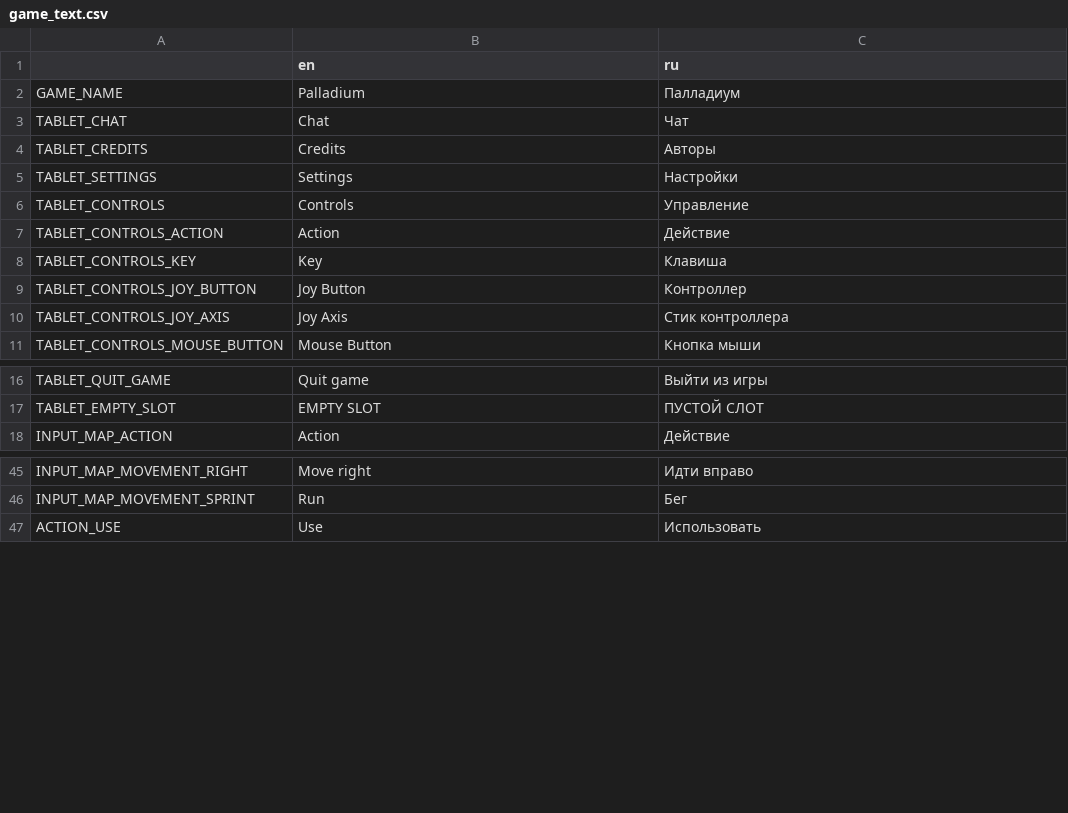
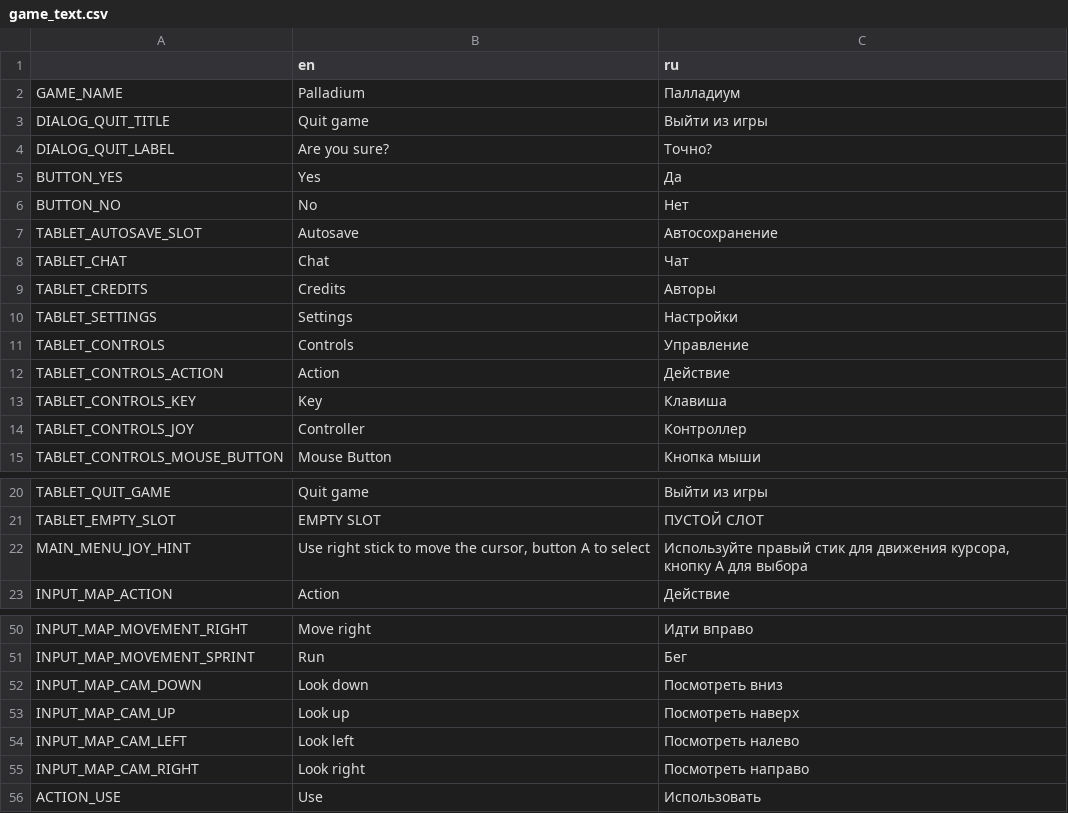
Before and after one commit to Antokolos/palladium3d-demo, a CSV file: game_text.csv, drawn as a sheet; only a part is shown, gaps mark what is left out.

Commit message:
Human-readable button codes

```diff
--- a/game_text.csv
+++ b/game_text.csv
@@ -2,2 +2,7 @@
 "GAME_NAME","Palladium","Палладиум"
+"DIALOG_QUIT_TITLE","Quit game","Выйти из игры"
+"DIALOG_QUIT_LABEL","Are you sure?","Точно?"
+"BUTTON_YES","Yes","Да"
+"BUTTON_NO","No","Нет"
+"TABLET_AUTOSAVE_SLOT","Autosave","Автосохранение"
 "TABLET_CHAT","Chat","Чат"
@@ -8,4 +13,3 @@
 "TABLET_CONTROLS_KEY","Key","Клавиша"
-"TABLET_CONTROLS_JOY_BUTTON","Joy Button","Контроллер"
-"TABLET_CONTROLS_JOY_AXIS","Joy Axis","Стик контроллера"
+"TABLET_CONTROLS_JOY","Controller","Контроллер"
 "TABLET_CONTROLS_MOUSE_BUTTON","Mouse Button","Кнопка мыши"
@@ -17,2 +21,3 @@
 "TABLET_EMPTY_SLOT","EMPTY SLOT","ПУСТОЙ СЛОТ"
+"MAIN_MENU_JOY_HINT","Use right stick to move the cursor, button A to select","Используйте правый стик для движения курсора, кнопку A для выбора"
 "INPUT_MAP_ACTION","Action","Действие"
@@ -46,2 +51,6 @@
 "INPUT_MAP_MOVEMENT_SPRINT","Run","Бег"
+"INPUT_MAP_CAM_DOWN","Look down","Посмотреть вниз"
+"INPUT_MAP_CAM_UP","Look up","Посмотреть наверх"
+"INPUT_MAP_CAM_LEFT","Look left","Посмотреть налево"
+"INPUT_MAP_CAM_RIGHT","Look right","Посмотреть направо"
 "ACTION_USE","Use","Использовать"
```
Also changed, not shown: 12 other files.
